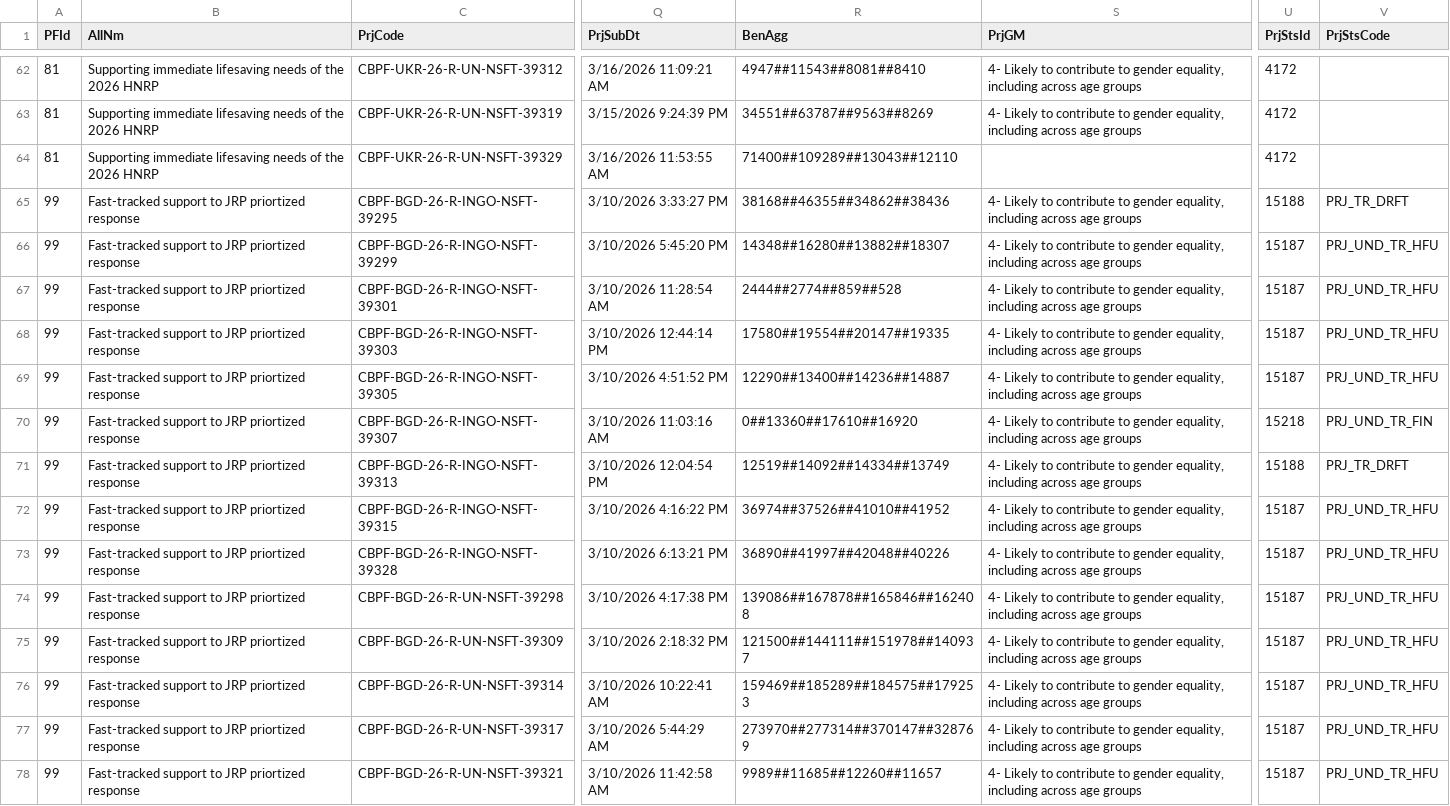
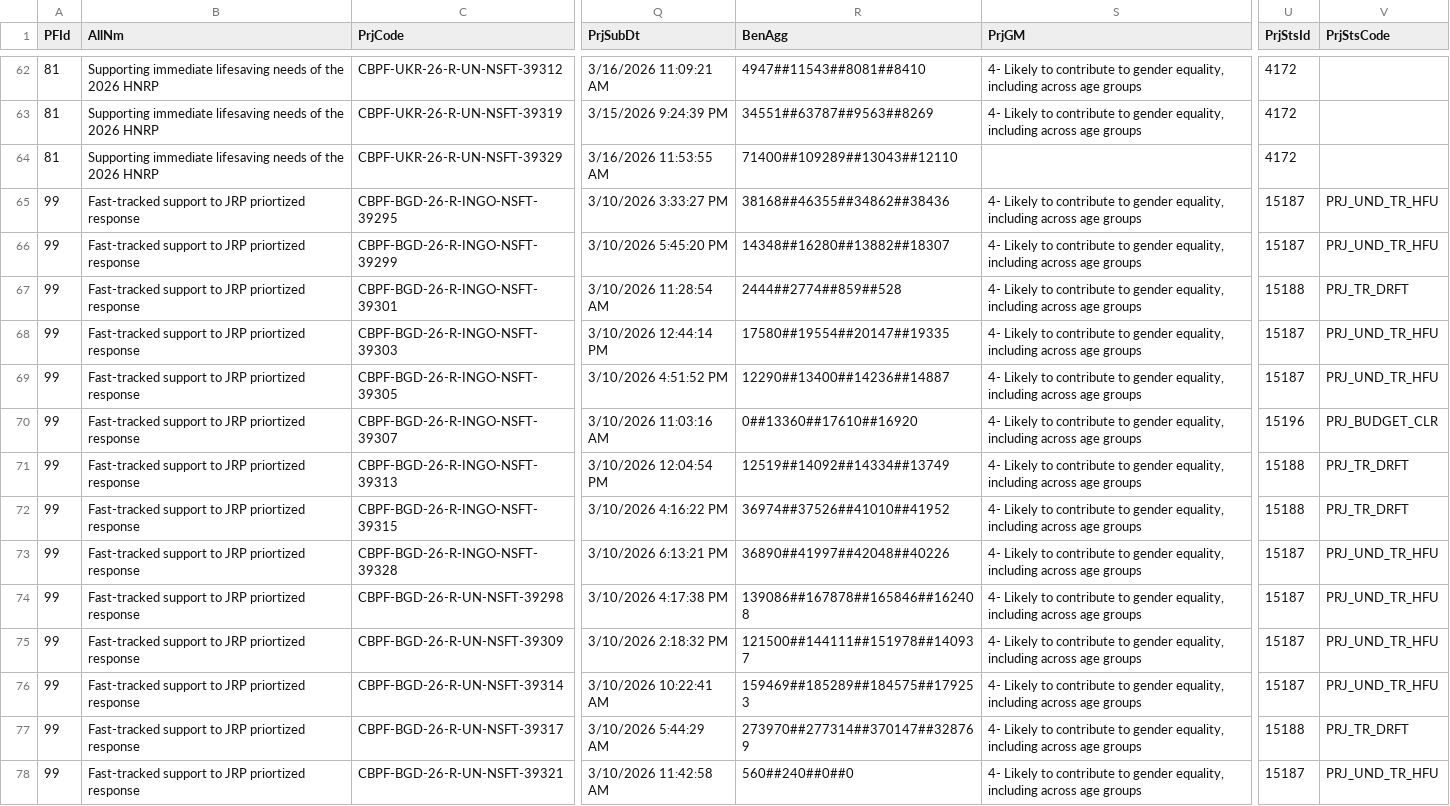
Before and after one commit to CBPFGMS/cbpfgms-data, a CSV file: utils/FT_allocations_overview_static/data/ProjectSummaryV2_2026.csv, drawn as a sheet; only a part is shown, gaps mark what is left out; the diff covers the shown part only; the diff names each change by its address in the sheet, - before the commit and + after, or states it on an @@ line.

```diff
--- a/utils/FT_allocations_overview_static/data/ProjectSummaryV2_2026.csv
+++ b/utils/FT_allocations_overview_static/data/ProjectSummaryV2_2026.csv
-U65 (PrjStsId): 15188
+U65 (PrjStsId): 15187
-V65 (PrjStsCode): PRJ_TR_DRFT
+V65 (PrjStsCode): PRJ_UND_TR_HFU
-U67 (PrjStsId): 15187
+U67 (PrjStsId): 15188
-V67 (PrjStsCode): PRJ_UND_TR_HFU
+V67 (PrjStsCode): PRJ_TR_DRFT
-U70 (PrjStsId): 15218
+U70 (PrjStsId): 15196
-V70 (PrjStsCode): PRJ_UND_TR_FIN
+V70 (PrjStsCode): PRJ_BUDGET_CLR
-U72 (PrjStsId): 15187
+U72 (PrjStsId): 15188
-V72 (PrjStsCode): PRJ_UND_TR_HFU
+V72 (PrjStsCode): PRJ_TR_DRFT
-U77 (PrjStsId): 15187
+U77 (PrjStsId): 15188
-V77 (PrjStsCode): PRJ_UND_TR_HFU
+V77 (PrjStsCode): PRJ_TR_DRFT
-R78 (BenAgg): 9989##11685##12260##11657
+R78 (BenAgg): 560##240##0##0
```
Also changed, not shown: 48 edited cells elsewhere in this file, utils/FT_allocations_overview_static/data/AllocationTypes.csv, utils/FT_allocations_overview_static/data/ProjectSummaryAggV2_2026.csv, 1 other file.
